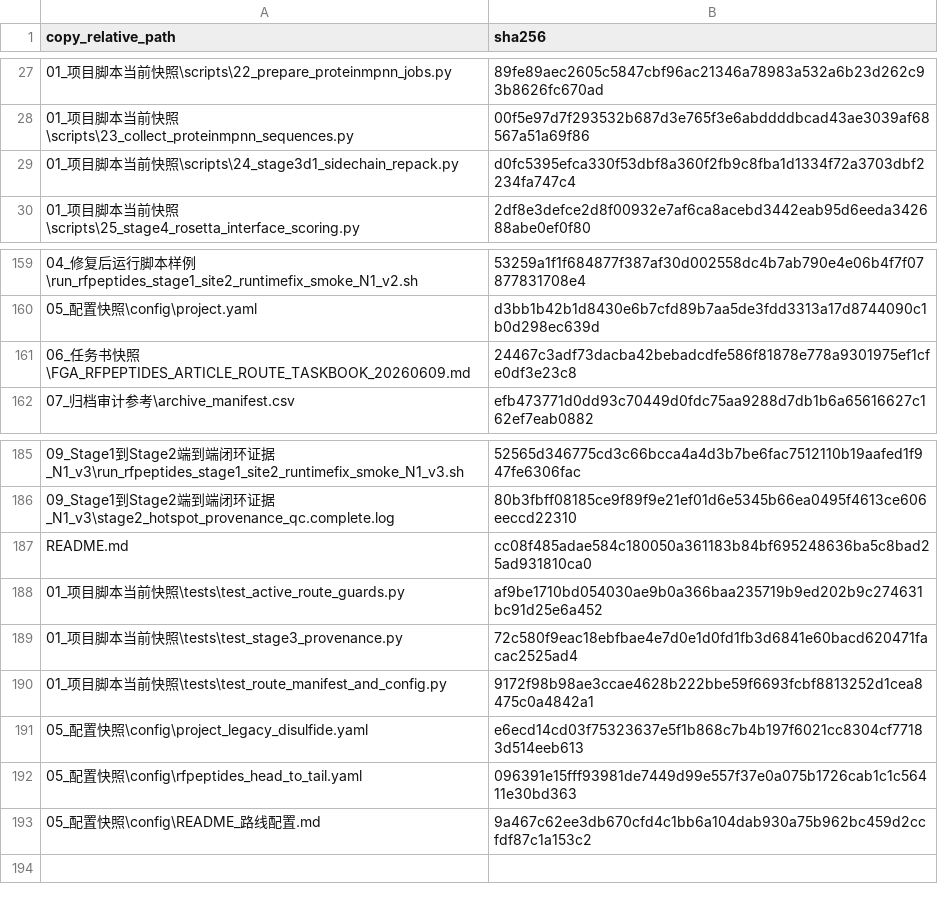
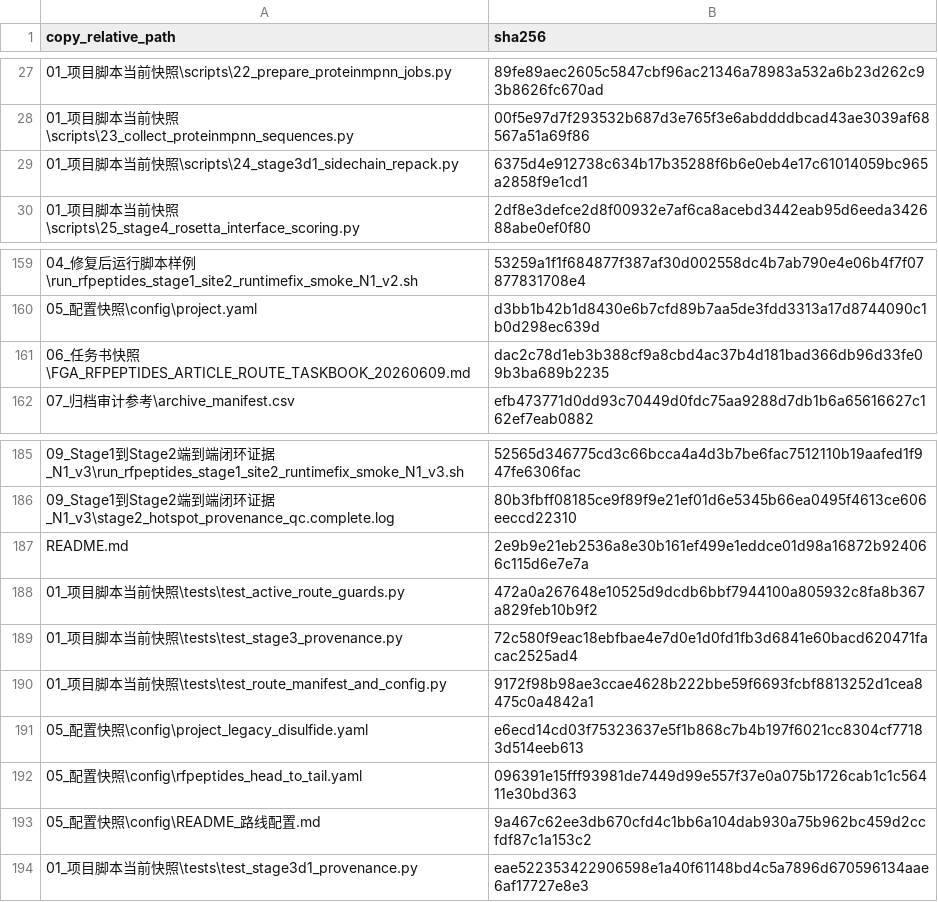
Before and after one commit to HS-DE/RFpeptide_ProteinMPNN_AfcycDesign, a CSV file: SHA256SUMS.csv, drawn as a sheet; only a part is shown, gaps mark what is left out.

```diff
--- a/SHA256SUMS.csv
+++ b/SHA256SUMS.csv
@@ -28,3 +28,3 @@ copy_relative_path,sha256
 01_项目脚本当前快照\scripts\23_collect_proteinmpnn_sequences.py,00f5e97d7f293532b687d3e765f3e6abddddbcad43ae3039af68567a51a69f86
-01_项目脚本当前快照\scripts\24_stage3d1_sidechain_repack.py,d0fc5395efca330f53dbf8a360f2fb9c8fba1d1334f72a3703dbf2234fa747c4
+01_项目脚本当前快照\scripts\24_stage3d1_sidechain_repack.py,6375d4e912738c634b17b35288f6b6e0eb4e17c61014059bc965a2858f9e1cd1
 01_项目脚本当前快照\scripts\25_stage4_rosetta_interface_scoring.py,2df8e3defce2d8f00932e7af6ca8acebd3442eab95d6eeda342688abe0ef0f80
@@ -160,3 +160,3 @@ copy_relative_path,sha256
 05_配置快照\config\project.yaml,d3bb1b42b1d8430e6b7cfd89b7aa5de3fdd3313a17d8744090c1b0d298ec639d
-06_任务书快照\FGA_RFPEPTIDES_ARTICLE_ROUTE_TASKBOOK_20260609.md,24467c3adf73dacba42bebadcdfe586f81878e778a9301975ef1cfe0df3e23c8
+06_任务书快照\FGA_RFPEPTIDES_ARTICLE_ROUTE_TASKBOOK_20260609.md,dac2c78d1eb3b388cf9a8cbd4ac37b4d181bad366db96d33fe09b3ba689b2235
 07_归档审计参考\archive_manifest.csv,efb473771d0dd93c70449d0fdc75aa9288d7db1b6a65616627c162ef7eab0882
@@ -186,4 +186,4 @@ copy_relative_path,sha256
 09_Stage1到Stage2端到端闭环证据_N1_v3\stage2_hotspot_provenance_qc.complete.log,80b3fbff08185ce9f89f9e21ef01d6e5345b66ea0495f4613ce606eeccd22310
-README.md,cc08f485adae584c180050a361183b84bf695248636ba5c8bad25ad931810ca0
-01_项目脚本当前快照\tests\test_active_route_guards.py,af9be1710bd054030ae9b0a366baa235719b9ed202b9c274631bc91d25e6a452
+README.md,2e9b9e21eb2536a8e30b161ef499e1eddce01d98a16872b924066c115d6e7e7a
+01_项目脚本当前快照\tests\test_active_route_guards.py,472a0a267648e10525d9dcdb6bbf7944100a805932c8fa8b367a829feb10b9f2
 01_项目脚本当前快照\tests\test_stage3_provenance.py,72c580f9eac18ebfbae4e7d0e1d0fd1fb3d6841e60bacd620471facac2525ad4
@@ -193 +193,2 @@ README.md,cc08f485adae584c180050a361183b84bf695248636ba5c8bad25ad931810ca0
 05_配置快照\config\README_路线配置.md,9a467c62ee3db670cfd4c1bb6a104dab930a75b962bc459d2ccfdf87c1a153c2
+01_项目脚本当前快照\tests\test_stage3d1_provenance.py,eae522353422906598e1a40f61148bd4c5a7896d670596134aae6af17727e8e3
```
Also changed, not shown: 脚本逐项清单.csv, 5 other files.
